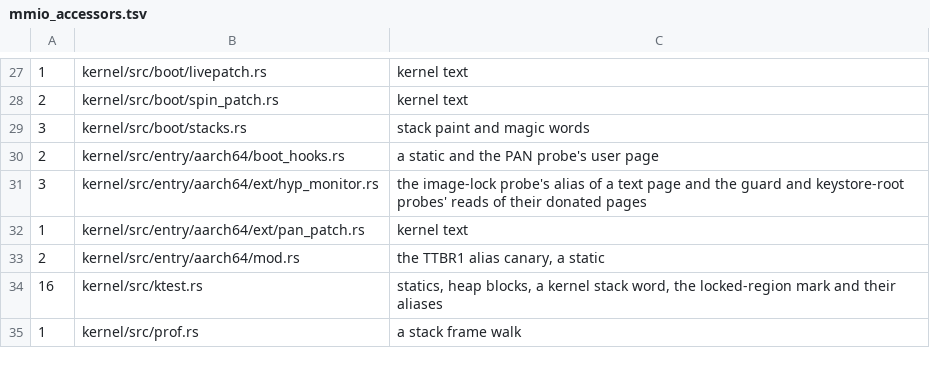
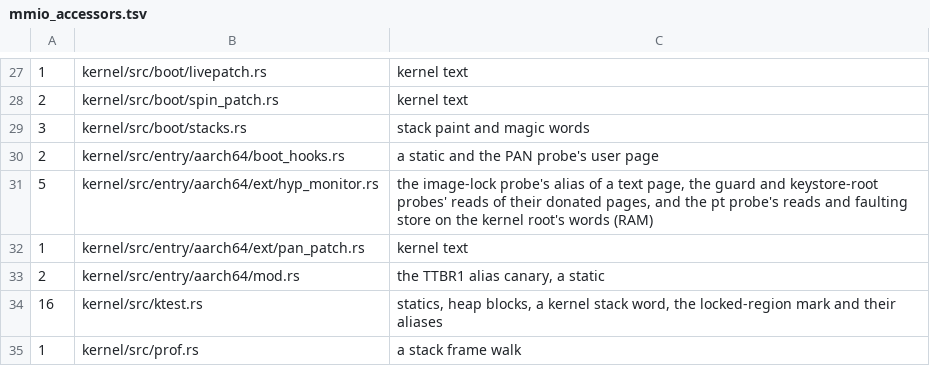
Before and after one commit to fgrg1978/AzOS, a TSV file: tools/lint/mmio_accessors.tsv, drawn as a sheet; only a part is shown, gaps mark what is left out.

Commit message:
mmio_accessors: the pt probe's reads and faulting store on the kernel root's words

```diff
--- a/tools/lint/mmio_accessors.tsv
+++ b/tools/lint/mmio_accessors.tsv
@@ -30,3 +30,3 @@
 2	kernel/src/entry/aarch64/boot_hooks.rs	a static and the PAN probe's user page
-3	kernel/src/entry/aarch64/ext/hyp_monitor.rs	the image-lock probe's alias of a text page and the guard and keystore-root probes' reads of their donated pages
+5	kernel/src/entry/aarch64/ext/hyp_monitor.rs	the image-lock probe's alias of a text page, the guard and keystore-root probes' reads of their donated pages, and the pt probe's reads and faulting store on the kernel root's words (RAM)
 1	kernel/src/entry/aarch64/ext/pan_patch.rs	kernel text
```
